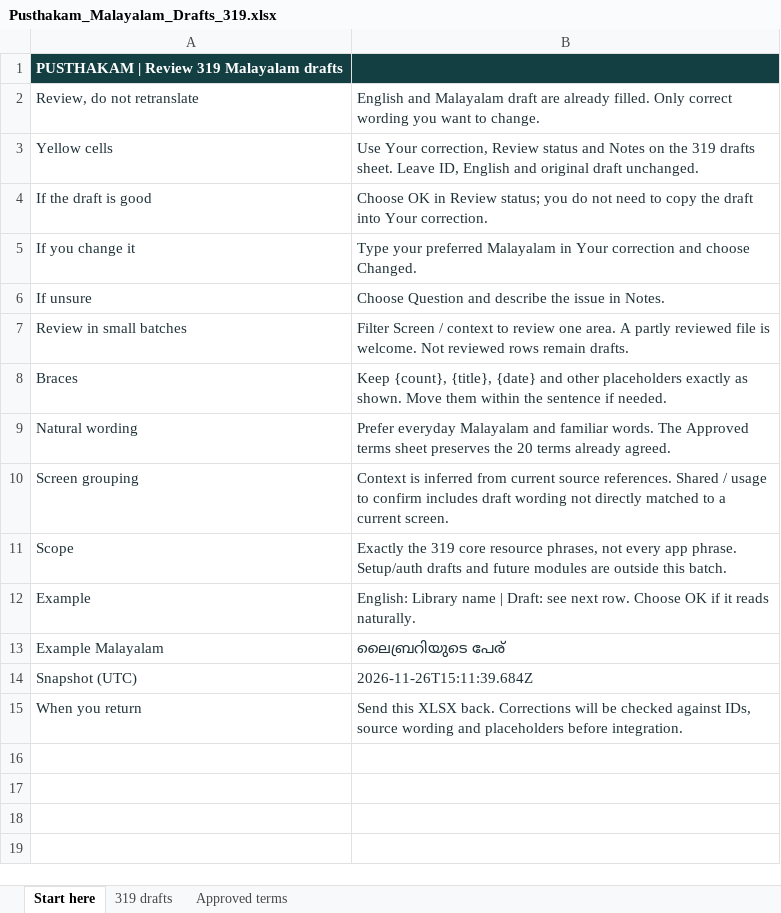
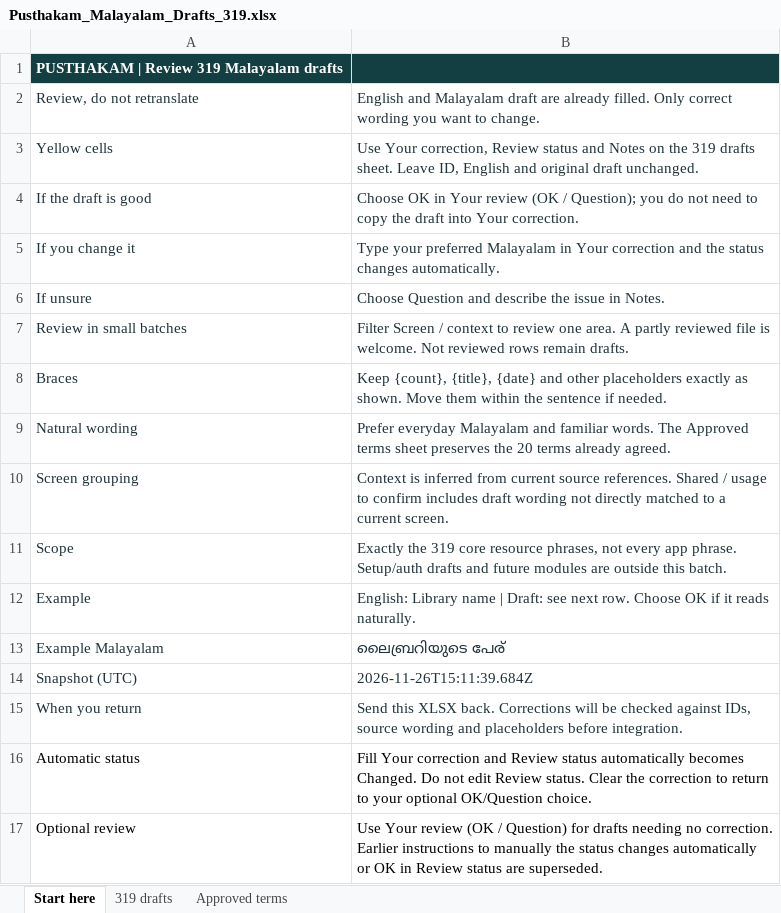
Before and after one commit to melvinvarghese/Pusthakam, an Excel workbook: docs/translations/Pusthakam_Malayalam_Drafts_319.xlsx, sheet Start here, drawn as a sheet; values as stored, in another font and other column widths than the file's, no borders; the diff names each change by its address in the sheet, - before the commit and + after, or states it on an @@ line.

```diff
--- a/docs/translations/Pusthakam_Malayalam_Drafts_319.xlsx (sheet Start here)
+++ b/docs/translations/Pusthakam_Malayalam_Drafts_319.xlsx (sheet Start here)
-B4: …OK in Review status; you do…
+B4: …OK in Your review (OK / Question); you do…
-B5: …correction and choose Changed.
+B5: …correction and the status changes automatically.
+row 16: Automatic status | Fill Your correction and Review status automatically becomes Changed. Do not edit Review status. Clear the correction to return to your optional OK/Question choice.
+row 17: Optional review | Use Your review (OK / Question) for drafts needing no correction. Earlier instructions to manually the status changes automatically or OK in Review status are superseded.
```
Also changed, not shown: sheet 319 drafts, docs/translations/Pusthakam_Malayalam_Drafts_519.xlsx, 31 other files.
